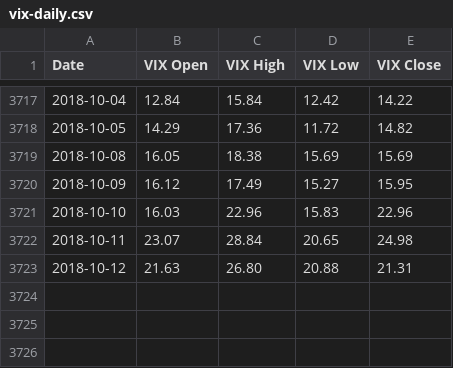
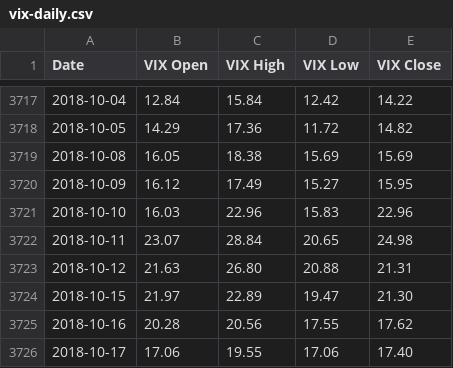
Before and after one commit to datasets/finance-vix, a CSV file: data/vix-daily.csv, drawn as a sheet; only a part is shown, gaps mark what is left out.

```diff
--- a/data/vix-daily.csv
+++ b/data/vix-daily.csv
@@ -3723 +3723,4 @@ Date,VIX Open,VIX High,VIX Low,VIX Close
 2018-10-12,21.63,26.80,20.88,21.31
+2018-10-15,21.97,22.89,19.47,21.30
+2018-10-16,20.28,20.56,17.55,17.62
+2018-10-17,17.06,19.55,17.06,17.40
```
Also changed, not shown: 4 other files.
